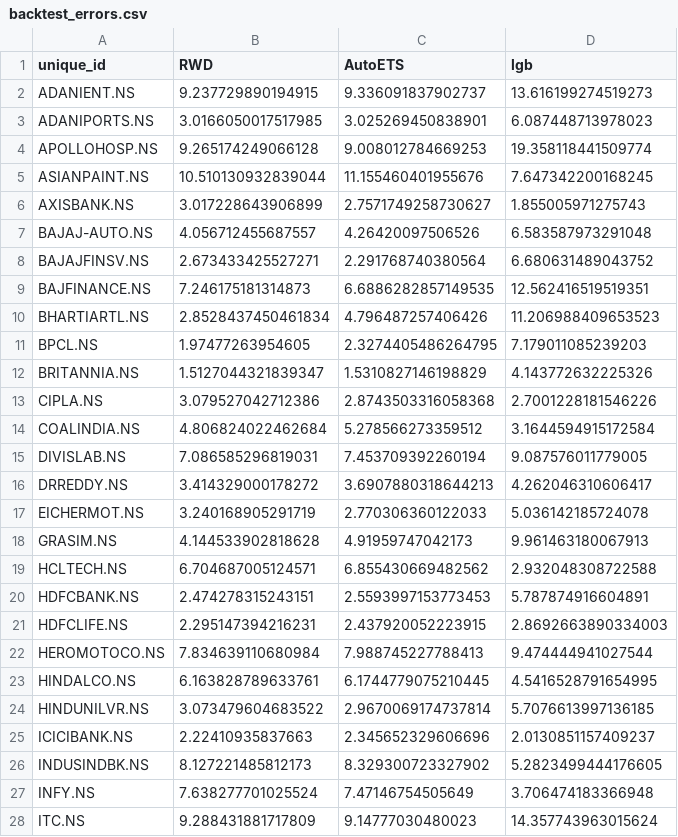
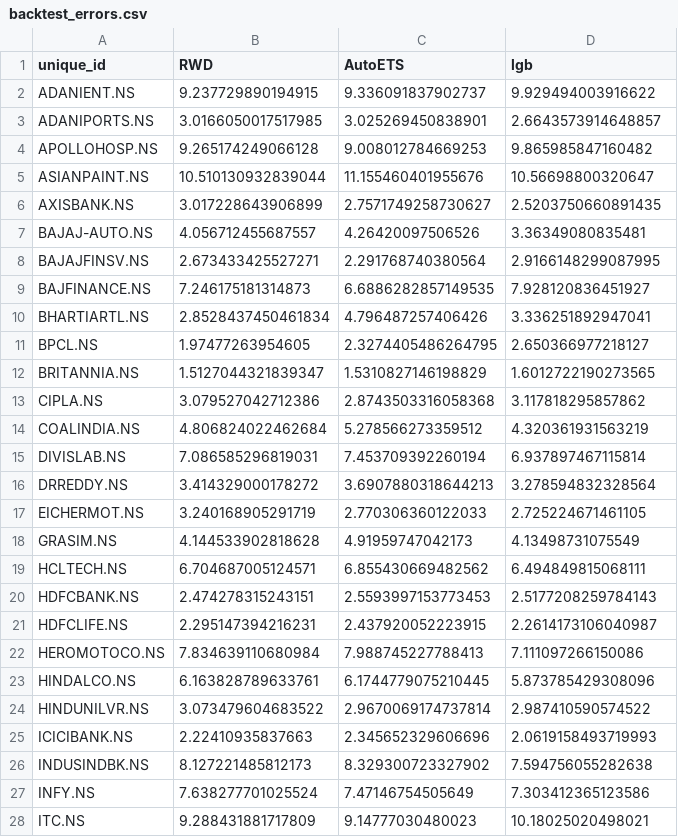
Before and after one commit to akuresonite/equity_forecast, a CSV file: assets/backtest_errors.csv, drawn as a sheet; only a part is shown; the diff covers the shown part only.

Commit message:
Fix misleading backtest line: LightGBM on price levels, not returns→price
The returns→price overlay compounded a small per-step bias into a runaway path
(APOLLOHOSP +21% while actual fell 12%; LightGBM MAPE 6.07% w/ a 19% worst case).
Switch the tier2 representative to LightGBM on close with Differences([1]) — the
exact model tier2 scores — which predicts increments and stays near-flat like RWD.
Result: LightGBM MAPE 6.07%→4.48%, in line with RWD 4.45% / AutoETS 4.59%.
Clarify in README/THESIS that lags ARE used (lag1 = #1 SHAP feature); flat forecasts
are correct for a random walk, and large errors are genuine unpredictable moves.

```diff
--- a/assets/backtest_errors.csv
+++ b/assets/backtest_errors.csv
@@ -1,28 +1,28 @@
 unique_id,RWD,AutoETS,lgb
-ADANIENT.NS,9.237729890194915,9.336091837902737,13.616199274519273
-ADANIPORTS.NS,3.0166050017517985,3.025269450838901,6.087448713978023
-APOLLOHOSP.NS,9.265174249066128,9.008012784669253,19.358118441509774
-ASIANPAINT.NS,10.510130932839044,11.155460401955676,7.647342200168245
-AXISBANK.NS,3.017228643906899,2.7571749258730627,1.855005971275743
-BAJAJ-AUTO.NS,4.056712455687557,4.26420097506526,6.583587973291048
-BAJAJFINSV.NS,2.673433425527271,2.291768740380564,6.680631489043752
-BAJFINANCE.NS,7.246175181314873,6.6886282857149535,12.562416519519351
-BHARTIARTL.NS,2.8528437450461834,4.796487257406426,11.206988409653523
-BPCL.NS,1.97477263954605,2.3274405486264795,7.179011085239203
-BRITANNIA.NS,1.5127044321839347,1.5310827146198829,4.143772632225326
-CIPLA.NS,3.079527042712386,2.8743503316058368,2.7001228181546226
-COALINDIA.NS,4.806824022462684,5.278566273359512,3.1644594915172584
-DIVISLAB.NS,7.086585296819031,7.453709392260194,9.087576011779005
-DRREDDY.NS,3.414329000178272,3.6907880318644213,4.262046310606417
-EICHERMOT.NS,3.240168905291719,2.770306360122033,5.036142185724078
-GRASIM.NS,4.144533902818628,4.91959747042173,9.961463180067913
-HCLTECH.NS,6.704687005124571,6.855430669482562,2.932048308722588
-HDFCBANK.NS,2.474278315243151,2.5593997153773453,5.787874916604891
-HDFCLIFE.NS,2.295147394216231,2.437920052223915,2.8692663890334003
-HEROMOTOCO.NS,7.834639110680984,7.988745227788413,9.474444941027544
-HINDALCO.NS,6.163828789633761,6.1744779075210445,4.5416528791654995
-HINDUNILVR.NS,3.073479604683522,2.9670069174737814,5.7076613997136185
-ICICIBANK.NS,2.22410935837663,2.345652329606696,2.0130851157409237
-INDUSINDBK.NS,8.127221485812173,8.329300723327902,5.2823499444176605
-INFY.NS,7.638277701025524,7.47146754505649,3.706474183366948
-ITC.NS,9.288431881717809,9.14777030480023,14.357743963015624
+ADANIENT.NS,9.237729890194915,9.336091837902737,9.929494003916622
+ADANIPORTS.NS,3.0166050017517985,3.025269450838901,2.6643573914648857
+APOLLOHOSP.NS,9.265174249066128,9.008012784669253,9.865985847160482
+ASIANPAINT.NS,10.510130932839044,11.155460401955676,10.56698800320647
+AXISBANK.NS,3.017228643906899,2.7571749258730627,2.5203750660891435
+BAJAJ-AUTO.NS,4.056712455687557,4.26420097506526,3.36349080835481
+BAJAJFINSV.NS,2.673433425527271,2.291768740380564,2.9166148299087995
+BAJFINANCE.NS,7.246175181314873,6.6886282857149535,7.928120836451927
+BHARTIARTL.NS,2.8528437450461834,4.796487257406426,3.336251892947041
+BPCL.NS,1.97477263954605,2.3274405486264795,2.650366977218127
+BRITANNIA.NS,1.5127044321839347,1.5310827146198829,1.6012722190273565
+CIPLA.NS,3.079527042712386,2.8743503316058368,3.117818295857862
+COALINDIA.NS,4.806824022462684,5.278566273359512,4.320361931563219
+DIVISLAB.NS,7.086585296819031,7.453709392260194,6.937897467115814
+DRREDDY.NS,3.414329000178272,3.6907880318644213,3.278594832328564
+EICHERMOT.NS,3.240168905291719,2.770306360122033,2.725224671461105
+GRASIM.NS,4.144533902818628,4.91959747042173,4.13498731075549
+HCLTECH.NS,6.704687005124571,6.855430669482562,6.494849815068111
+HDFCBANK.NS,2.474278315243151,2.5593997153773453,2.5177208259784143
+HDFCLIFE.NS,2.295147394216231,2.437920052223915,2.2614173106040987
+HEROMOTOCO.NS,7.834639110680984,7.988745227788413,7.111097266150086
+HINDALCO.NS,6.163828789633761,6.1744779075210445,5.873785429308096
+HINDUNILVR.NS,3.073479604683522,2.9670069174737814,2.987410590574522
+ICICIBANK.NS,2.22410935837663,2.345652329606696,2.0619158493719993
+INDUSINDBK.NS,8.127221485812173,8.329300723327902,7.594756055282638
+INFY.NS,7.638277701025524,7.47146754505649,7.303412365123586
+ITC.NS,9.288431881717809,9.14777030480023,10.18025020498021
```
Also changed, not shown: 22 edited cells elsewhere in this file, 52 other files.
